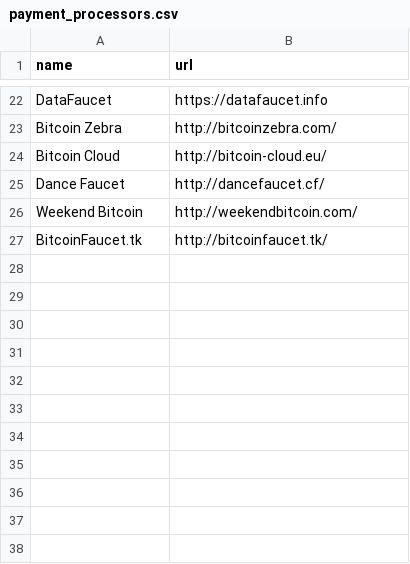
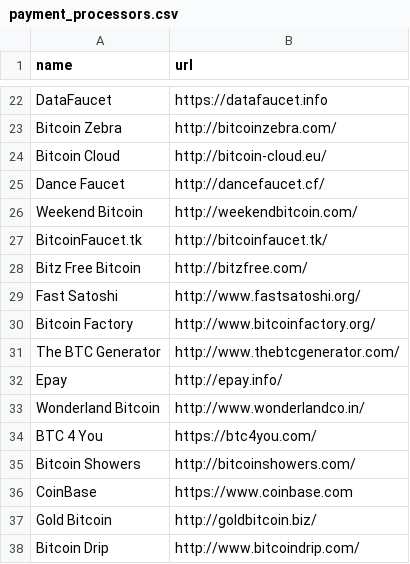
Before and after one commit to rattfieldnz/bitcoin-faucet-rotator, a CSV file: database/seeds/csv_files/payment_processors.csv, drawn as a sheet; only a part is shown, gaps mark what is left out.

```diff
--- a/database/seeds/csv_files/payment_processors.csv
+++ b/database/seeds/csv_files/payment_processors.csv
@@ -27 +27,12 @@ Weekend Bitcoin,http://weekendbitcoin.com/
 BitcoinFaucet.tk,http://bitcoinfaucet.tk/
+Bitz Free Bitcoin,http://bitzfree.com/
+Fast Satoshi,http://www.fastsatoshi.org/
+Bitcoin Factory,http://www.bitcoinfactory.org/
+The BTC Generator,http://www.thebtcgenerator.com/
+Epay,http://epay.info/
+Wonderland Bitcoin,http://www.wonderlandco.in/
+BTC 4 You,https://btc4you.com/
+Bitcoin Showers,http://bitcoinshowers.com/
+CoinBase,https://www.coinbase.com
+Gold Bitcoin,http://goldbitcoin.biz/
+Bitcoin Drip,http://www.bitcoindrip.com/
```
Also changed, not shown: database/seeds/csv_files/faucets.csv, database/seeds/csv_files/faucets_payment_processors.csv, 4 other files.
